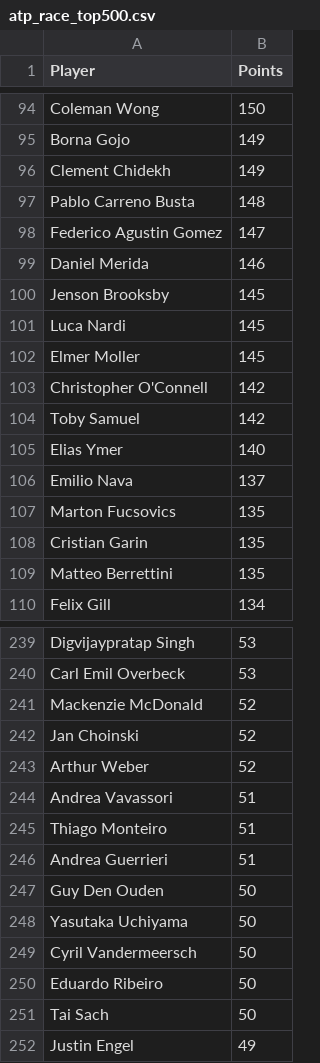
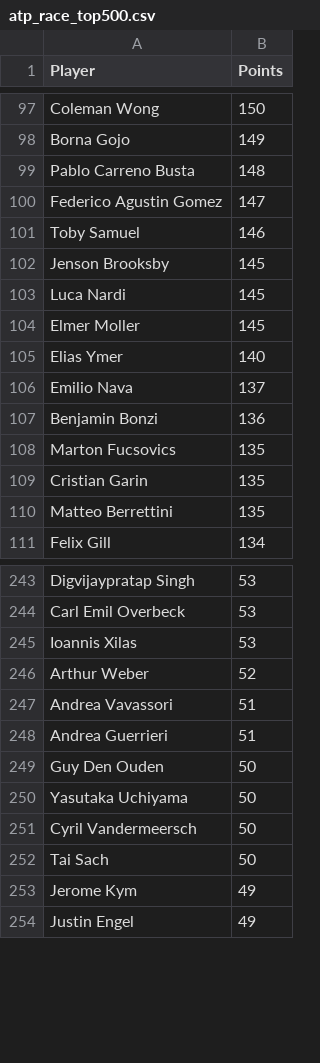
Before and after one commit to peterblum20/ATP-Race-Data, a CSV file: atp_race_top500.csv, drawn as a sheet; only a part is shown, gaps mark what is left out; the diff covers the shown part only.

```diff
--- a/atp_race_top500.csv
+++ b/atp_race_top500.csv
@@ -95,6 +98,5 @@ Coleman Wong,150
 Borna Gojo,149
-Clement Chidekh,149
 Pablo Carreno Busta,148
 Federico Agustin Gomez,147
-Daniel Merida,146
+Toby Samuel,146
 Jenson Brooksby,145
@@ -102,6 +104,5 @@ Luca Nardi,145
 Elmer Moller,145
-Christopher O'Connell,142
-Toby Samuel,142
 Elias Ymer,140
 Emilio Nava,137
+Benjamin Bonzi,136
 Marton Fucsovics,135
@@ -240,7 +244,5 @@ Digvijaypratap Singh,53
 Carl Emil Overbeck,53
-Mackenzie McDonald,52
-Jan Choinski,52
+Ioannis Xilas,53
 Arthur Weber,52
 Andrea Vavassori,51
-Thiago Monteiro,51
 Andrea Guerrieri,51
@@ -249,4 +251,4 @@ Yasutaka Uchiyama,50
 Cyril Vandermeersch,50
-Eduardo Ribeiro,50
 Tai Sach,50
+Jerome Kym,49
 Justin Engel,49
```
Also changed, not shown: 42 added rows, 38 removed rows, 1 moved row and 6 edited cells elsewhere in this file, wta_race_top500.csv.
